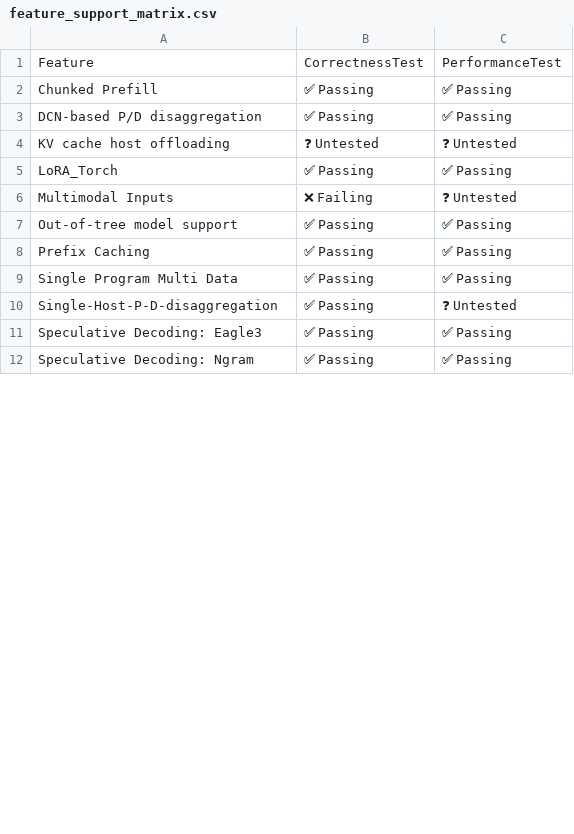
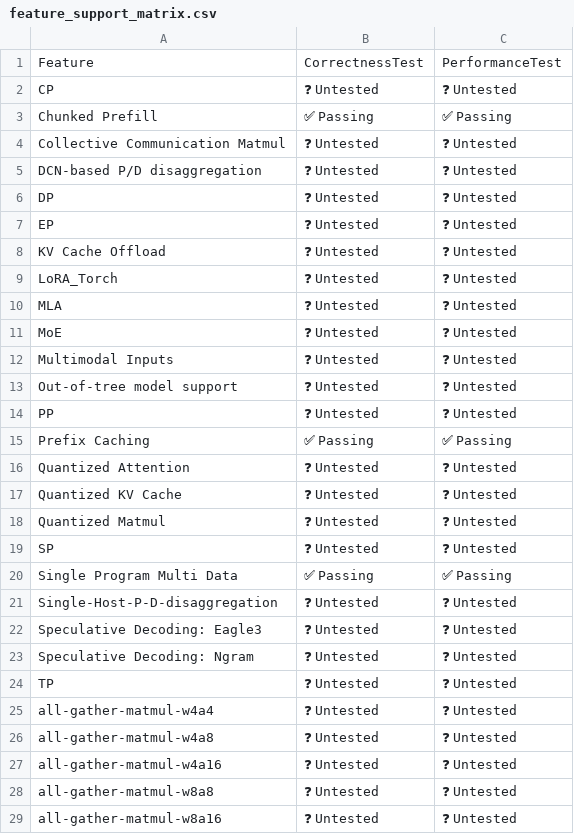
Before and after one commit to inkitori/claude-deepseek-v4, a CSV file: support_matrices/nightly/v7x/default/feature_support_matrix.csv, drawn as a sheet; only a part is shown; the diff covers the shown part only.

Commit message:
[skip ci] Update nightly support matrices (v6e/v7x)
Signed-off-by: Buildkite Bot <buildkite-bot@users.noreply.github.com>

```diff
--- a/support_matrices/nightly/v7x/default/feature_support_matrix.csv
+++ b/support_matrices/nightly/v7x/default/feature_support_matrix.csv
@@ -1,12 +1,29 @@
 Feature,CorrectnessTest,PerformanceTest
+"CP",❓ Untested,❓ Untested
 "Chunked Prefill",✅ Passing,✅ Passing
-"DCN-based P/D disaggregation",✅ Passing,✅ Passing
-"KV cache host offloading",❓ Untested,❓ Untested
-"LoRA_Torch",✅ Passing,✅ Passing
-"Multimodal Inputs",❌ Failing,❓ Untested
-"Out-of-tree model support",✅ Passing,✅ Passing
+"Collective Communication Matmul",❓ Untested,❓ Untested
+"DCN-based P/D disaggregation",❓ Untested,❓ Untested
+"DP",❓ Untested,❓ Untested
+"EP",❓ Untested,❓ Untested
+"KV Cache Offload",❓ Untested,❓ Untested
+"LoRA_Torch",❓ Untested,❓ Untested
+"MLA",❓ Untested,❓ Untested
+"MoE",❓ Untested,❓ Untested
+"Multimodal Inputs",❓ Untested,❓ Untested
+"Out-of-tree model support",❓ Untested,❓ Untested
+"PP",❓ Untested,❓ Untested
 "Prefix Caching",✅ Passing,✅ Passing
+"Quantized Attention",❓ Untested,❓ Untested
+"Quantized KV Cache",❓ Untested,❓ Untested
+"Quantized Matmul",❓ Untested,❓ Untested
+"SP",❓ Untested,❓ Untested
 "Single Program Multi Data",✅ Passing,✅ Passing
-"Single-Host-P-D-disaggregation",✅ Passing,❓ Untested
-"Speculative Decoding: Eagle3",✅ Passing,✅ Passing
-"Speculative Decoding: Ngram",✅ Passing,✅ Passing
+"Single-Host-P-D-disaggregation",❓ Untested,❓ Untested
+"Speculative Decoding: Eagle3",❓ Untested,❓ Untested
+"Speculative Decoding: Ngram",❓ Untested,❓ Untested
+"TP",❓ Untested,❓ Untested
+"all-gather-matmul-w4a4",❓ Untested,❓ Untested
+"all-gather-matmul-w4a8",❓ Untested,❓ Untested
+"all-gather-matmul-w4a16",❓ Untested,❓ Untested
+"all-gather-matmul-w8a8",❓ Untested,❓ Untested
+"all-gather-matmul-w8a16",❓ Untested,❓ Untested
```
Also changed, not shown: 32 added rows and 7 edited cells elsewhere in this file, support_matrices/nightly/v6e/default/feature_support_matrix.csv, support_matrices/nightly/v6e/default/model_support_matrix.csv, 3 other files.
